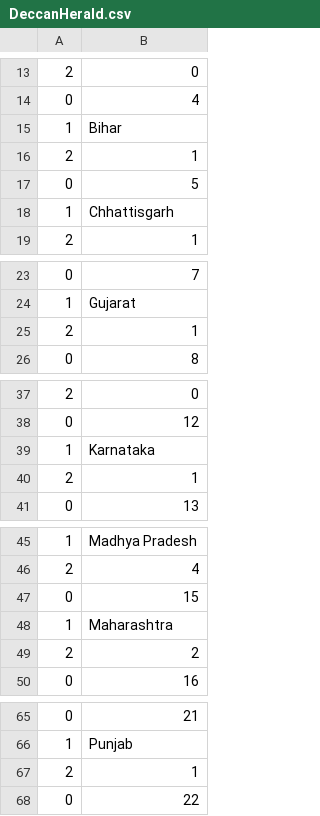
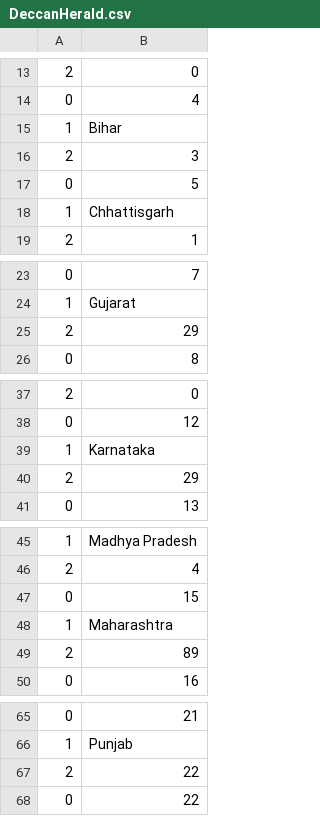
Before and after one commit to AnantaSrikar/NotifierBot, a CSV file: DeccanHerald.csv, drawn as a sheet; only a part is shown, gaps mark what is left out; the diff covers the shown part only.

```diff
--- a/DeccanHerald.csv
+++ b/DeccanHerald.csv
@@ -15,3 +15,3 @@
 1,Bihar
-2, 1
+2, 3
 0,5
@@ -24,3 +24,3 @@
 1,Gujarat
-2, 1
+2, 29
 0,8
@@ -39,3 +39,3 @@
 1,Karnataka
-2, 1
+2, 29
 0,13
@@ -48,3 +48,3 @@
 1,Maharashtra
-2, 2
+2, 89
 0,16
@@ -66,3 +66,3 @@
 1,Punjab
-2, 1
+2, 22
 0,22
```
Also changed, not shown: 1 edited cell elsewhere in this file, MOHFW.csv.
